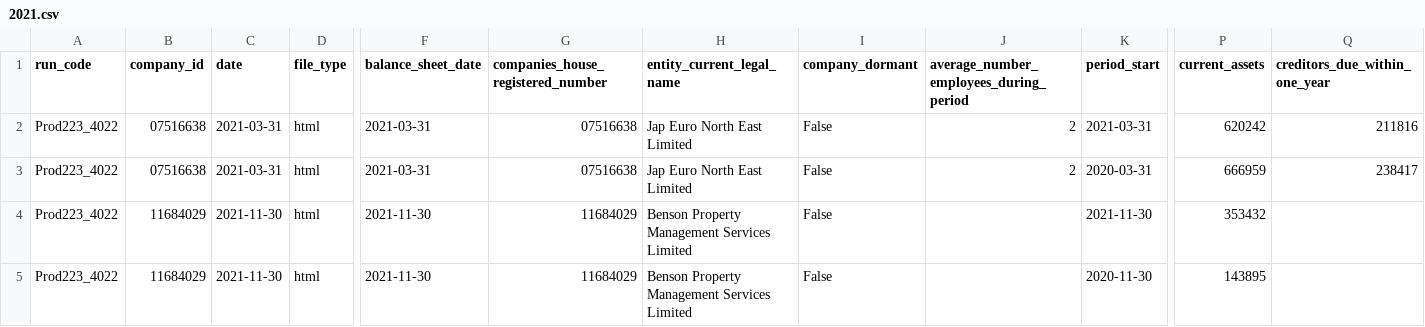
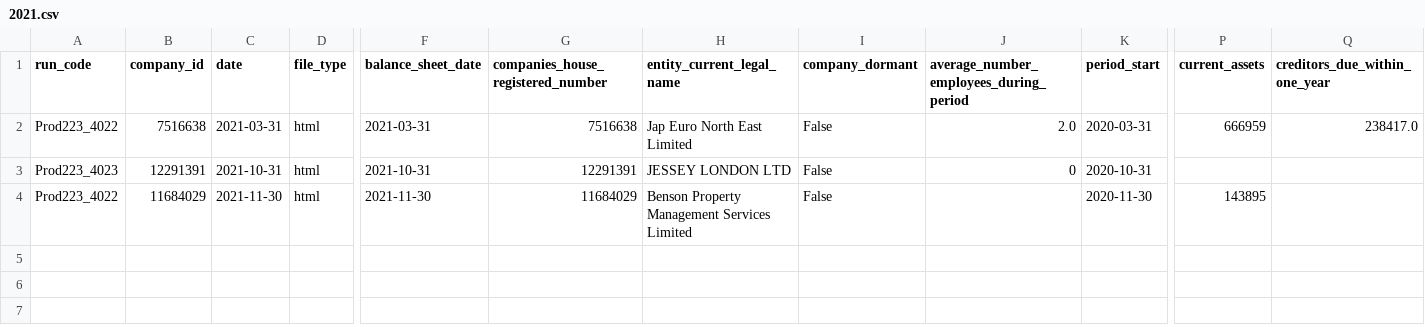
Before and after one commit to elerk1505/ixbrl-financials-db, a CSV file: yearly_csvs_cleaned/2021.csv, drawn as a sheet; only a part is shown, gaps mark what is left out; removed rows and columns are numbered as before the commit, all else as after; rows hold the shown columns only; the diff names each change by its address in the sheet, - before the commit and + after, or states it on an @@ line.

```diff
--- a/yearly_csvs_cleaned/2021.csv
+++ b/yearly_csvs_cleaned/2021.csv
-row 2: Prod223_4022 | 07516638 | 2021-03-31 | html | 2021-03-31 | 07516638 | Jap Euro North East Limited | False | 2 | 2021-03-31 | 620242 | 211816
-B2 (company_id): 07516638
+B2 (company_id): 7516638
-G2: 07516638
+G2: 7516638
-J2: 2
+J2: 2.0
-Q2 (creditors_due_within_one_year): 238417
+Q2 (creditors_due_within_one_year): 238417.0
-row 4: Prod223_4022 | 11684029 | 2021-11-30 | html | 2021-11-30 | 11684029 | Benson Property Management Services Limited | False |  | 2021-11-30 | 353432
+row 3: Prod223_4023 | 12291391 | 2021-10-31 | html | 2021-10-31 | 12291391 | JESSEY LONDON LTD | False | 0 | 2020-10-31
```
Also changed, not shown: yearly_csvs_cleaned/2022.csv, yearly_csvs_cleaned/2023.csv, 2 other files.
